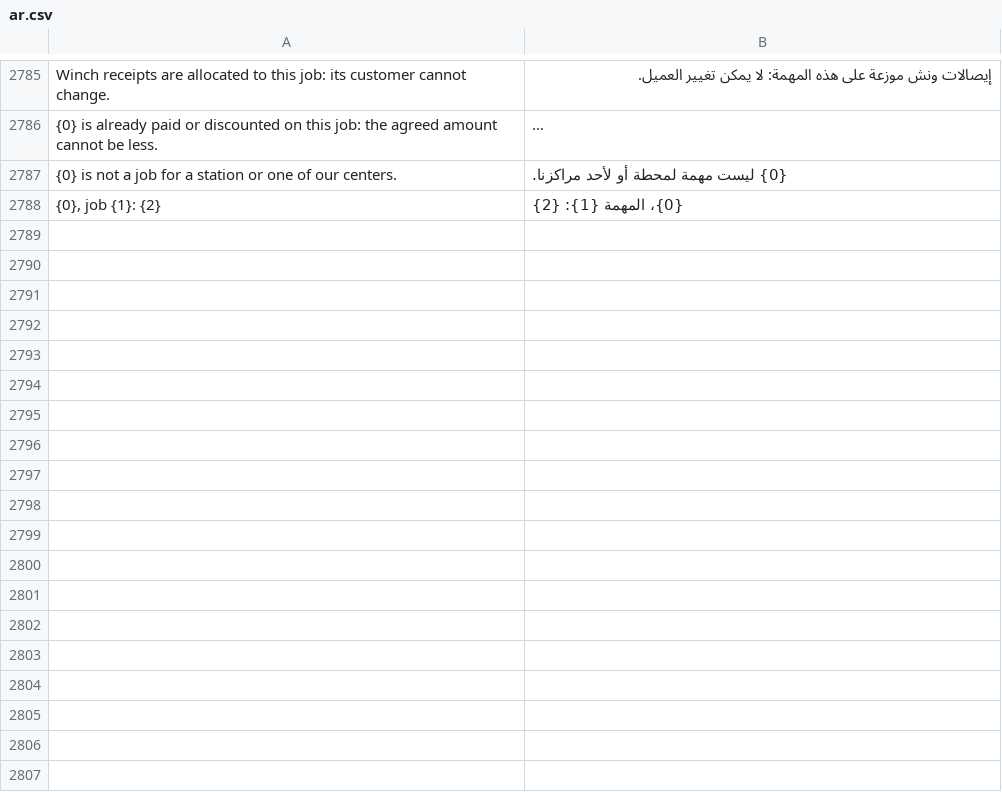
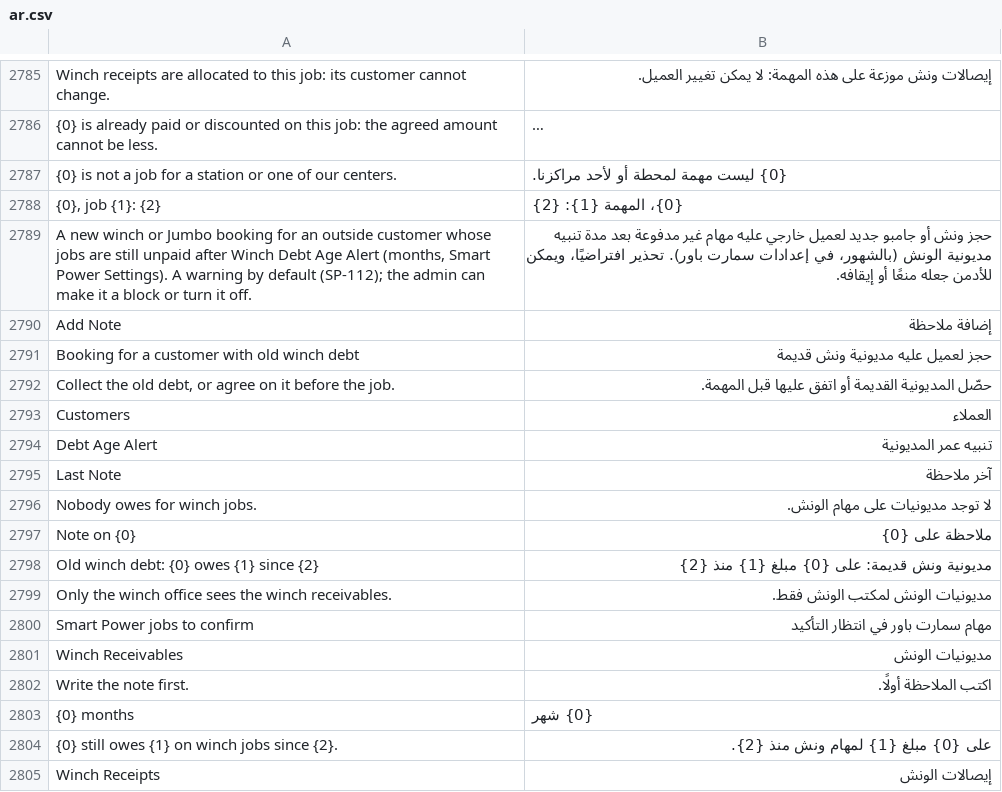
Before and after one commit to MostafaELShehabey/Smart-Power, a CSV file: smart_power/translations/ar.csv, drawn as a sheet; only a part is shown, gaps mark what is left out; long unchanged cells end in …; the diff names each change by its address in the sheet, - before the commit and + after, or states it on an @@ line.

```diff
--- a/smart_power/translations/ar.csv
+++ b/smart_power/translations/ar.csv
+row 2789: A new winch or Jumbo booking for an outside customer whose jobs are still unpaid after Winch Debt Age Alert (months, Smart Power Settings). A warning by default (SP-112); the admin can make it a block or turn it off. | حجز ونش أو جامبو جديد لعميل خارجي عليه مهام غير مدفوعة بعد مدة تنبيه مديونية الونش (بالشهور، في إعدادات سمارت باور). تحذير افتراضيًا، ويمكن للأدمن جعله منعًا أو إيقافه.
+row 2790: Add Note | إضافة ملاحظة
+row 2791: Booking for a customer with old winch debt | حجز لعميل عليه مديونية ونش قديمة
+row 2792: Collect the old debt, or agree on it before the job. | حصّل المديونية القديمة أو اتفق عليها قبل المهمة.
+row 2793: Customers | العملاء
+row 2794: Debt Age Alert | تنبيه عمر المديونية
+row 2795: Last Note | آخر ملاحظة
+row 2796: Nobody owes for winch jobs. | لا توجد مديونيات على مهام الونش.
+row 2797: Note on {0} | ملاحظة على {0}
+row 2798: Old winch debt: {0} owes {1} since {2} | مديونية ونش قديمة: على {0} مبلغ {1} منذ {2}
+row 2799: Only the winch office sees the winch receivables. | مديونيات الونش لمكتب الونش فقط.
+row 2800: Smart Power jobs to confirm | مهام سمارت باور في انتظار التأكيد
+row 2801: Winch Receivables | مديونيات الونش
+row 2802: Write the note first. | اكتب الملاحظة أولًا.
+row 2803: {0} months | {0} شهر
+row 2804: {0} still owes {1} on winch jobs since {2}. | على {0} مبلغ {1} لمهام ونش منذ {2}.
+row 2805: Winch Receipts | إيصالات الونش
```
Also changed, not shown: 11 other files.
